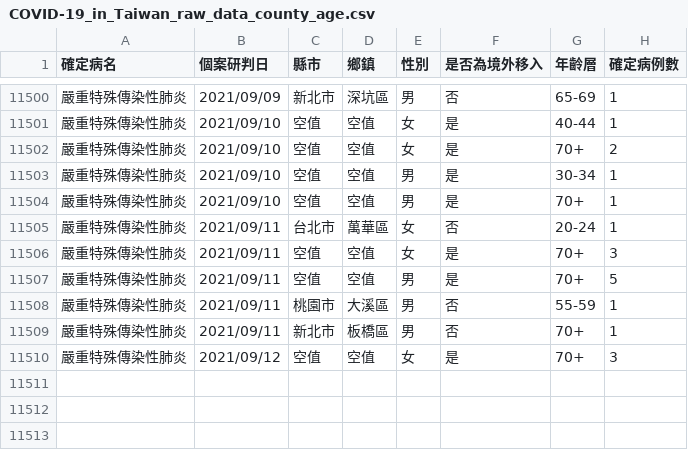
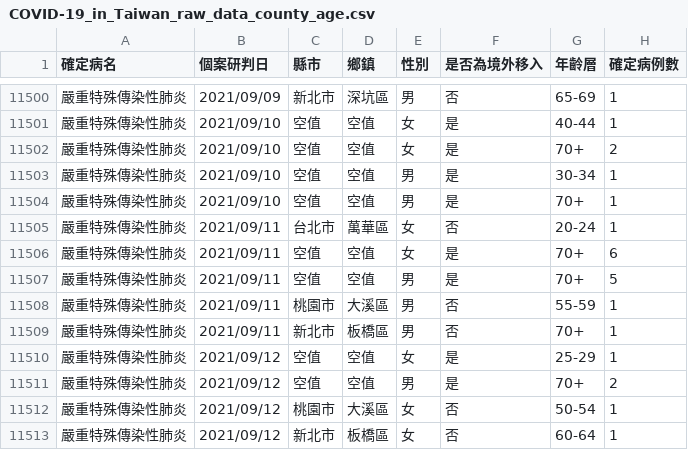
Before and after one commit to Linc-tw/COVID_breakdown, a CSV file: raw_data/COVID-19_in_Taiwan_raw_data_county_age.csv, drawn as a sheet; only a part is shown, gaps mark what is left out.

Commit message:
Automatic data update

```diff
--- a/raw_data/COVID-19_in_Taiwan_raw_data_county_age.csv
+++ b/raw_data/COVID-19_in_Taiwan_raw_data_county_age.csv
@@ -11505,3 +11505,3 @@
 嚴重特殊傳染性肺炎,2021/09/11,台北市,萬華區,女,否,20-24,1
-嚴重特殊傳染性肺炎,2021/09/11,空值,空值,女,是,70+,3
+嚴重特殊傳染性肺炎,2021/09/11,空值,空值,女,是,70+,6
 嚴重特殊傳染性肺炎,2021/09/11,空值,空值,男,是,70+,5
@@ -11509,2 +11509,5 @@
 嚴重特殊傳染性肺炎,2021/09/11,新北市,板橋區,男,否,70+,1
-嚴重特殊傳染性肺炎,2021/09/12,空值,空值,女,是,70+,3
+嚴重特殊傳染性肺炎,2021/09/12,空值,空值,女,是,25-29,1
+嚴重特殊傳染性肺炎,2021/09/12,空值,空值,男,是,70+,2
+嚴重特殊傳染性肺炎,2021/09/12,桃園市,大溪區,女,否,50-54,1
+嚴重特殊傳染性肺炎,2021/09/12,新北市,板橋區,女,否,60-64,1
```
Also changed, not shown: processed_data/2021/local_case_per_county.csv, processed_data/latest/vaccination_by_brand.csv, 52 other files.
